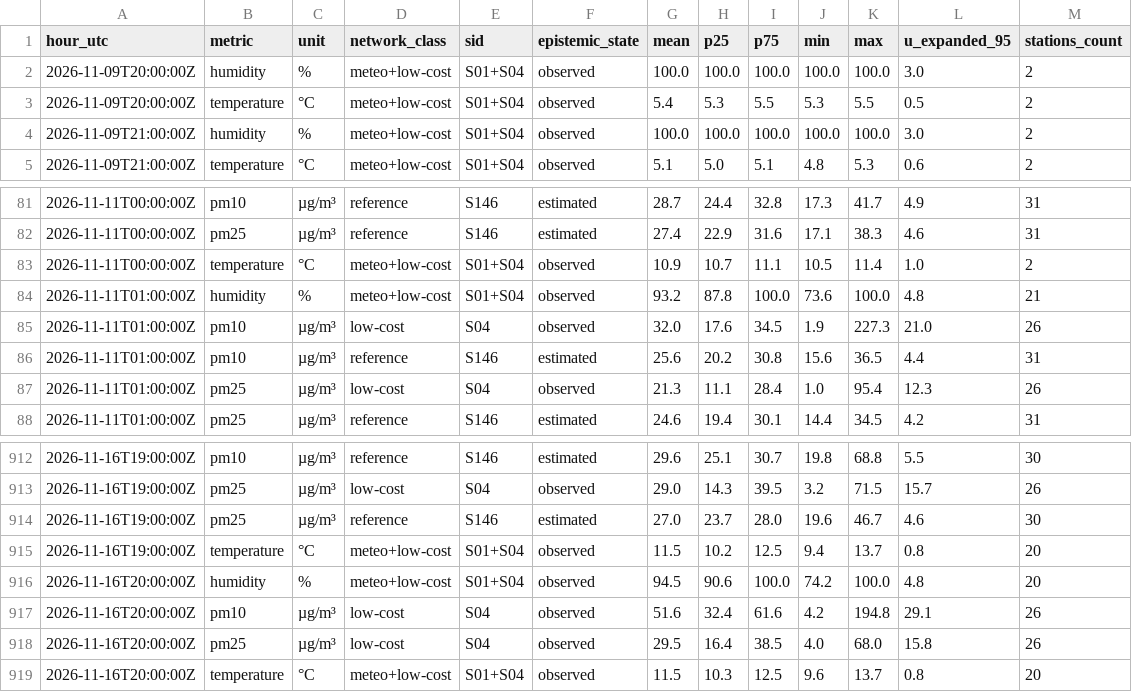
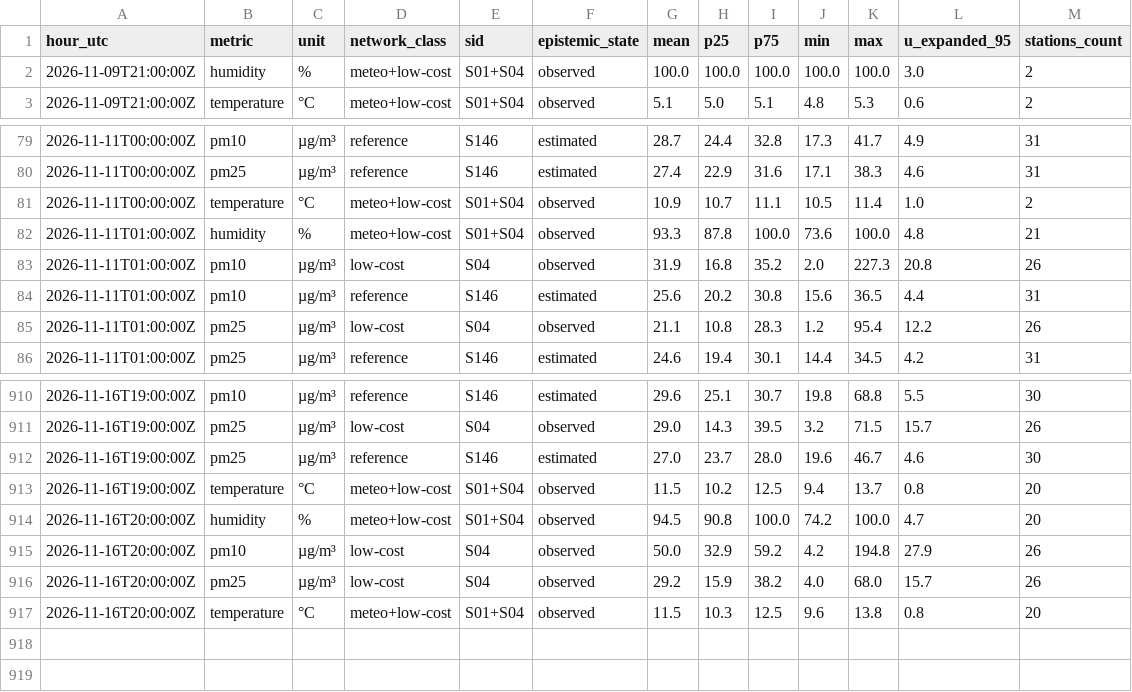
Before and after one commit to 3esign/beops, a CSV file: docs/v2/state/observations-hourly.csv, drawn as a sheet; only a part is shown, gaps mark what is left out.

Commit message:
Beops V2 state edition

```diff
--- a/docs/v2/state/observations-hourly.csv
+++ b/docs/v2/state/observations-hourly.csv
@@ -1,4 +1,2 @@
 hour_utc,metric,unit,network_class,sid,epistemic_state,mean,p25,p75,min,max,u_expanded_95,stations_count
-2026-11-09T20:00:00Z,humidity,%,meteo+low-cost,S01+S04,observed,100.0,100.0,100.0,100.0,100.0,3.0,2
-2026-11-09T20:00:00Z,temperature,°C,meteo+low-cost,S01+S04,observed,5.4,5.3,5.5,5.3,5.5,0.5,2
 2026-11-09T21:00:00Z,humidity,%,meteo+low-cost,S01+S04,observed,100.0,100.0,100.0,100.0,100.0,3.0,2
@@ -83,6 +81,6 @@ hour_utc,metric,unit,network_class,sid,epistemic_state,mean,p25,p75,min,max,u_ex
 2026-11-11T00:00:00Z,temperature,°C,meteo+low-cost,S01+S04,observed,10.9,10.7,11.1,10.5,11.4,1.0,2
-2026-11-11T01:00:00Z,humidity,%,meteo+low-cost,S01+S04,observed,93.2,87.8,100.0,73.6,100.0,4.8,21
-2026-11-11T01:00:00Z,pm10,µg/m³,low-cost,S04,observed,32.0,17.6,34.5,1.9,227.3,21.0,26
+2026-11-11T01:00:00Z,humidity,%,meteo+low-cost,S01+S04,observed,93.3,87.8,100.0,73.6,100.0,4.8,21
+2026-11-11T01:00:00Z,pm10,µg/m³,low-cost,S04,observed,31.9,16.8,35.2,2.0,227.3,20.8,26
 2026-11-11T01:00:00Z,pm10,µg/m³,reference,S146,estimated,25.6,20.2,30.8,15.6,36.5,4.4,31
-2026-11-11T01:00:00Z,pm25,µg/m³,low-cost,S04,observed,21.3,11.1,28.4,1.0,95.4,12.3,26
+2026-11-11T01:00:00Z,pm25,µg/m³,low-cost,S04,observed,21.1,10.8,28.3,1.2,95.4,12.2,26
 2026-11-11T01:00:00Z,pm25,µg/m³,reference,S146,estimated,24.6,19.4,30.1,14.4,34.5,4.2,31
@@ -915,5 +913,5 @@ hour_utc,metric,unit,network_class,sid,epistemic_state,mean,p25,p75,min,max,u_ex
 2026-11-16T19:00:00Z,temperature,°C,meteo+low-cost,S01+S04,observed,11.5,10.2,12.5,9.4,13.7,0.8,20
-2026-11-16T20:00:00Z,humidity,%,meteo+low-cost,S01+S04,observed,94.5,90.6,100.0,74.2,100.0,4.8,20
-2026-11-16T20:00:00Z,pm10,µg/m³,low-cost,S04,observed,51.6,32.4,61.6,4.2,194.8,29.1,26
-2026-11-16T20:00:00Z,pm25,µg/m³,low-cost,S04,observed,29.5,16.4,38.5,4.0,68.0,15.8,26
-2026-11-16T20:00:00Z,temperature,°C,meteo+low-cost,S01+S04,observed,11.5,10.3,12.5,9.6,13.7,0.8,20
+2026-11-16T20:00:00Z,humidity,%,meteo+low-cost,S01+S04,observed,94.5,90.8,100.0,74.2,100.0,4.7,20
+2026-11-16T20:00:00Z,pm10,µg/m³,low-cost,S04,observed,50.0,32.9,59.2,4.2,194.8,27.9,26
+2026-11-16T20:00:00Z,pm25,µg/m³,low-cost,S04,observed,29.2,15.9,38.2,4.0,68.0,15.7,26
+2026-11-16T20:00:00Z,temperature,°C,meteo+low-cost,S01+S04,observed,11.5,10.3,12.5,9.6,13.8,0.8,20
```
Also changed, not shown: 17 other files.
